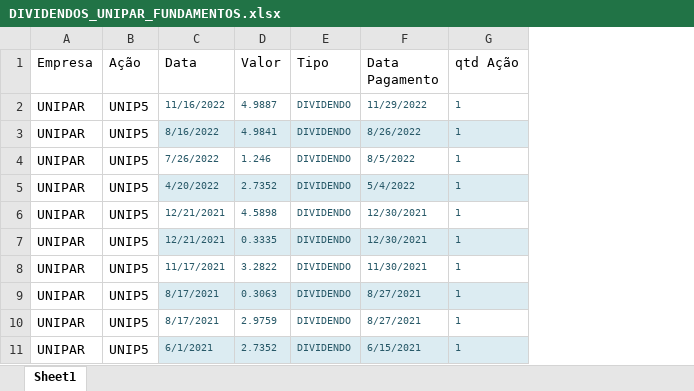
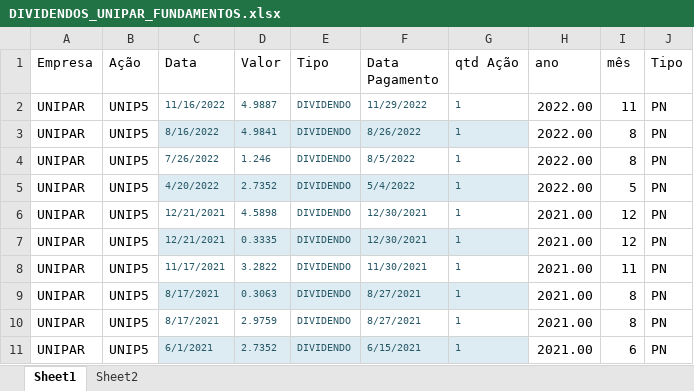
Before and after one commit to ArthurAnzai/ArthurAnzai, an Excel workbook: TCC/DIVIDENDOS_UNIPAR_FUNDAMENTOS.xlsx, sheet Sheet1, drawn as a sheet; only a part is shown; values as stored, in another font and other column widths than the file's, no borders; the diff names each change by its address in the sheet, - before the commit and + after, or states it on an @@ line.

```diff
--- a/TCC/DIVIDENDOS_UNIPAR_FUNDAMENTOS.xlsx (sheet Sheet1)
+++ b/TCC/DIVIDENDOS_UNIPAR_FUNDAMENTOS.xlsx (sheet Sheet1)
+sheet tab: Sheet2
+column H (ano), rows 2-11: 2022.00 | 2022.00 | 2022.00 | 2022.00 | 2021.00 | 2021.00 | 2021.00 | 2021.00 | 2021.00 | 2021.00
+column I (mês), rows 2-11: 11 | 8 | 8 | 5 | 12 | 12 | 11 | 8 | 8 | 6
+column J (Tipo), rows 2-11: all PN
```
Also changed, not shown: 37 other files.
